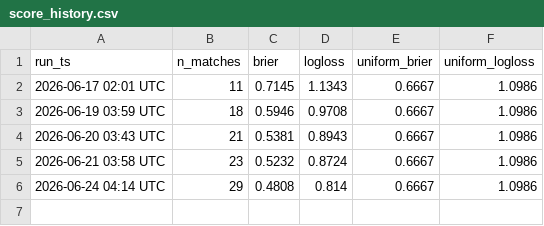
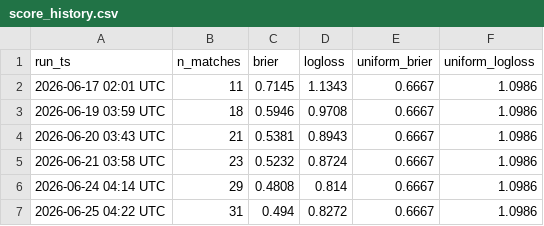
Before and after one commit to mayur212626/fifa-wc2026-predictor, a CSV file: reports/score_history.csv, drawn as a sheet; the diff names each change by its address in the sheet, - before the commit and + after, or states it on an @@ line.

```diff
--- a/reports/score_history.csv
+++ b/reports/score_history.csv
+row 7: 2026-06-25 04:22 UTC | 31 | 0.494 | 0.8272 | 0.6667 | 1.0986
```
Also changed, not shown: reports/odds_history.csv, reports/predictions_log.csv.
